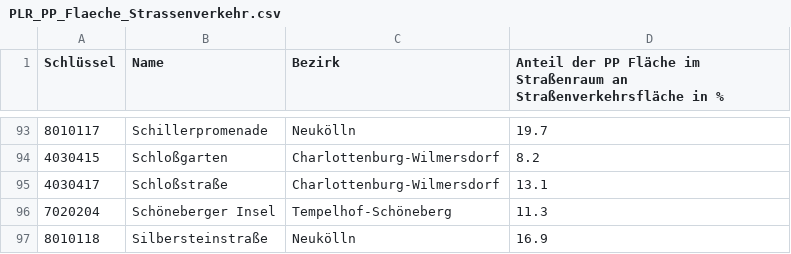
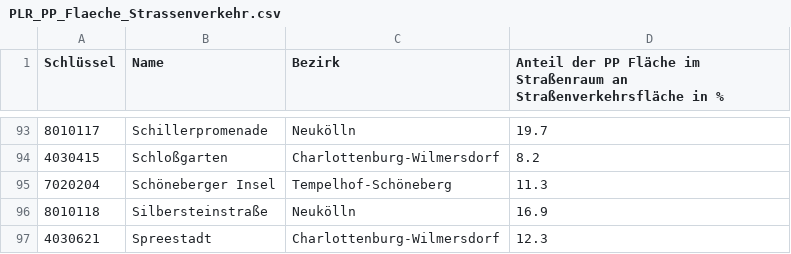
Before and after one commit to hanshack/parkplatztransform-data-analysis, a CSV file: data/out/PLR_PP_Flaeche_Strassenverkehr.csv, drawn as a sheet; only a part is shown, gaps mark what is left out; the shorter side is filled out with more unchanged rows; the diff names each change by its address in the sheet, - before the commit and + after, or states it on an @@ line.

```diff
--- a/data/out/PLR_PP_Flaeche_Strassenverkehr.csv
+++ b/data/out/PLR_PP_Flaeche_Strassenverkehr.csv
-row 95: 4030417 | Schloßstraße | Charlottenburg-Wilmersdorf | 13.1
```
Also changed, not shown: data/out/PLR_PP_Durchschnitt.csv, data/out/PLR_Vergleich_PP_Gruenflaeche.csv, 4 other files.
